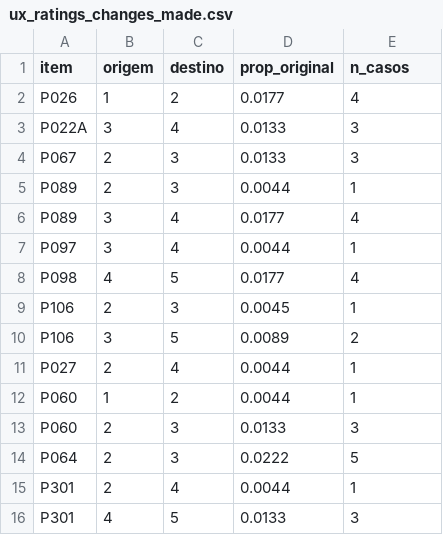
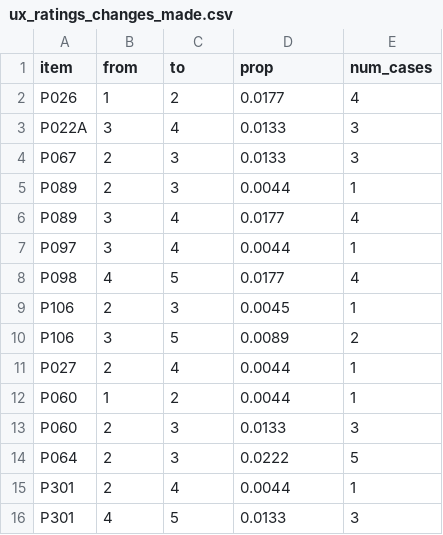
Before and after one commit to elianevictorelli/UXValidation, a CSV file: Reproduce0 - Colapse input data/Data_Analysis/ux_ratings_changes_made.csv, drawn as a sheet.

```diff
--- a/Reproduce0 - Colapse input data/Data_Analysis/ux_ratings_changes_made.csv
+++ b/Reproduce0 - Colapse input data/Data_Analysis/ux_ratings_changes_made.csv
@@ -1,2 +1,2 @@
-"item","origem","destino","prop_original","n_casos"
+"item","from","to","prop","num_cases"
 "P026",1,2,0.0177,4
```
Also changed, not shown: Reproduce0 - Colapse input data/Data_Analysis/ux_ratings_lowfreqcollapsed.csv, 3 other files.
